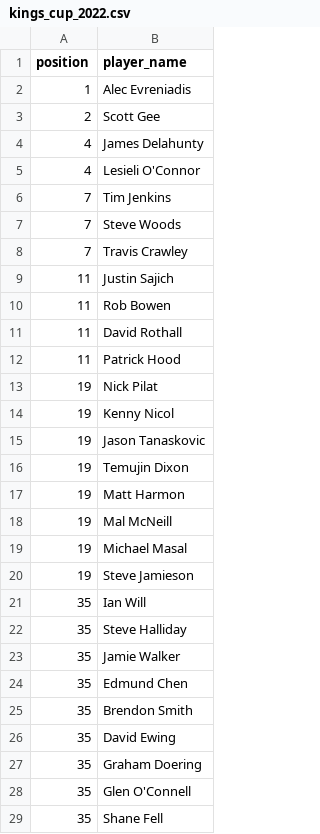
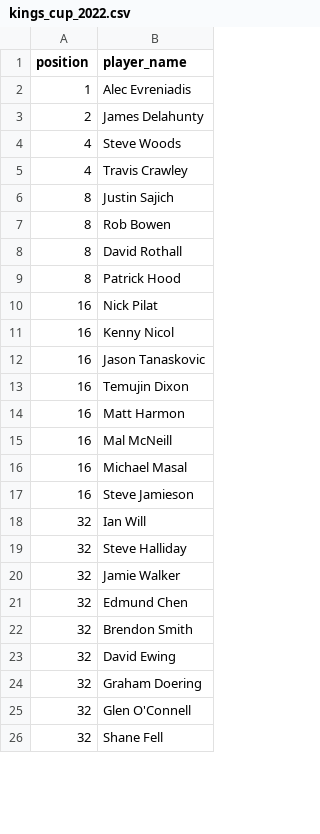
Before and after one commit to martinjandrews/pr2, a CSV file: results/kings_cup_2022.csv, drawn as a sheet; only a part is shown; the diff covers the shown part only.

Commit message:
Fix bracket topology when match ids are out of chronological order
The inferred-feeds fallback in placings_from_matches() sorted each
player's match keys by their numeric site-assigned id to determine
match order. That id usually increases with round progression, but
not always: pages with a manually patched-in final stage (e.g. a
"Final 8" bracket entered after the fact, disconnected from the
normal wincell chain) can have later-round matches with lower ids
than earlier ones.

`matches` is built by scanning the page top to bottom, so its
hash-insertion order already reflects true document/bracket order.
Using that instead of re-sorting by id fixes the topology without
needing to trust id ordering at all.

Fixes Joybell Cup 2025, where John Durbidge and Dale Land (both
round-of-16 losers) were placed at position 29 instead of 16. Also
corrects the same issue in Kings Cup 2022. Re-ran the affected
scrapes to update results.

```diff
--- a/results/kings_cup_2022.csv
+++ b/results/kings_cup_2022.csv
@@ -2,28 +2,25 @@ position,player_name
 1,Alec Evreniadis
-2,Scott Gee
-4,James Delahunty
-4,Lesieli O'Connor
-7,Tim Jenkins
-7,Steve Woods
-7,Travis Crawley
-11,Justin Sajich
-11,Rob Bowen
-11,David Rothall
-11,Patrick Hood
-19,Nick Pilat
-19,Kenny Nicol
-19,Jason Tanaskovic
-19,Temujin Dixon
-19,Matt Harmon
-19,Mal McNeill
-19,Michael Masal
-19,Steve Jamieson
-35,Ian Will
-35,Steve Halliday
-35,Jamie Walker
-35,Edmund Chen
-35,Brendon Smith
-35,David Ewing
-35,Graham Doering
-35,Glen O'Connell
-35,Shane Fell
+2,James Delahunty
+4,Steve Woods
+4,Travis Crawley
+8,Justin Sajich
+8,Rob Bowen
+8,David Rothall
+8,Patrick Hood
+16,Nick Pilat
+16,Kenny Nicol
+16,Jason Tanaskovic
+16,Temujin Dixon
+16,Matt Harmon
+16,Mal McNeill
+16,Michael Masal
+16,Steve Jamieson
+32,Ian Will
+32,Steve Halliday
+32,Jamie Walker
+32,Edmund Chen
+32,Brendon Smith
+32,David Ewing
+32,Graham Doering
+32,Glen O'Connell
+32,Shane Fell
```
Also changed, not shown: 3 added rows and 56 edited cells elsewhere in this file, 2 other files.
